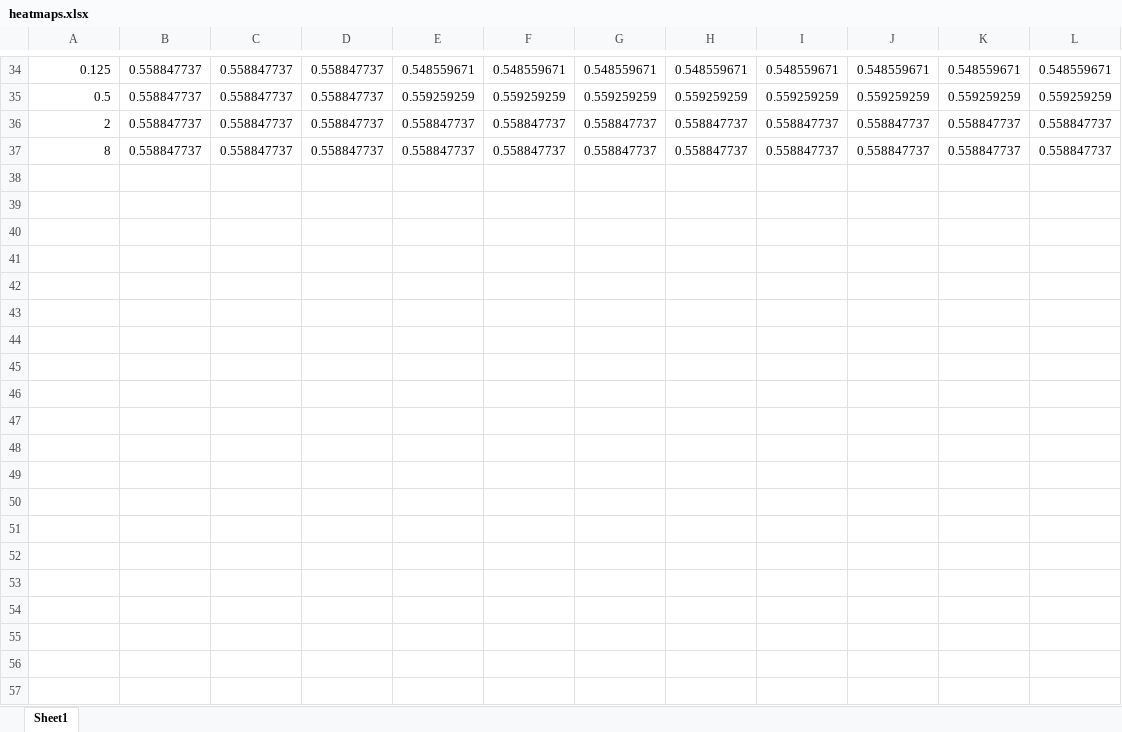
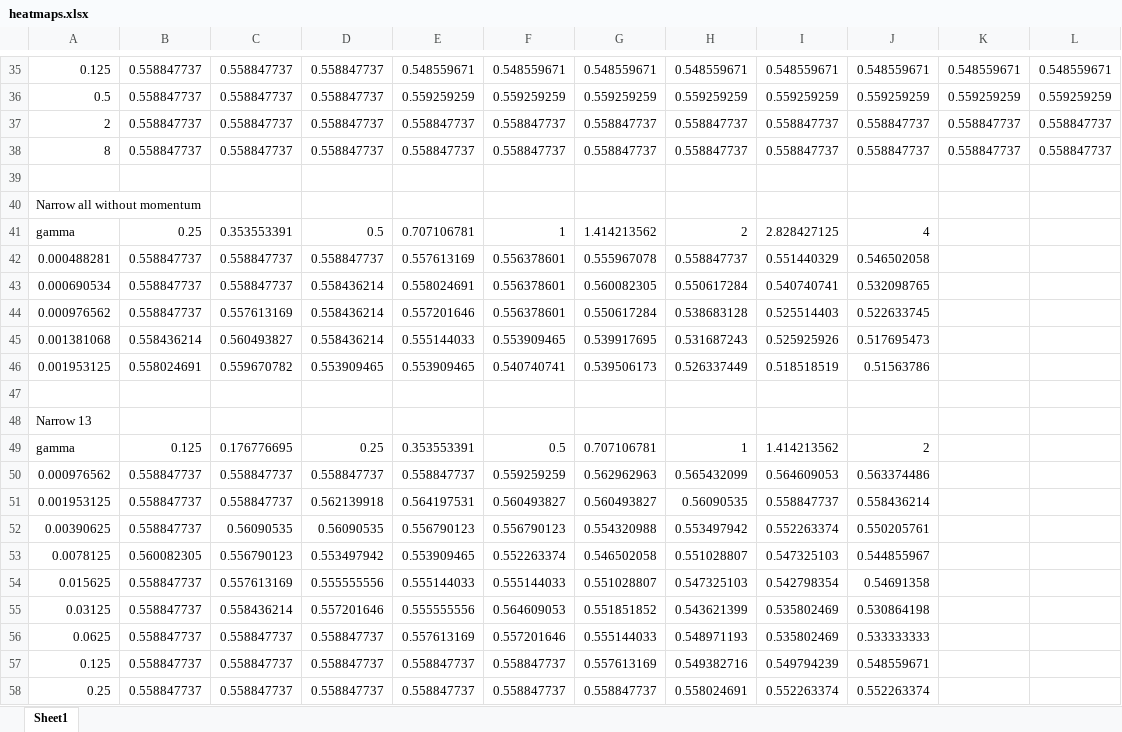
Before and after one commit to patseng/baseball-ml, an Excel workbook: heatmaps.xlsx, sheet Sheet1, drawn as a sheet; only a part is shown, gaps mark what is left out; values as stored, in another font and other column widths than the file's, no borders; conditional formats not drawn; the diff covers the shown part only; the diff names each change by its address in the sheet, - before the commit and + after, or states it on an @@ line.

Commit message:
heat maps update

```diff
--- a/heatmaps.xlsx (sheet Sheet1)
+++ b/heatmaps.xlsx (sheet Sheet1)
+row 39: (empty)
+row 40: Narrow all without momentum
+row 41: gamma | 0.25 | 0.353553391 | 0.5 | 0.707106781 | 1 | 1.414213562 | 2 | 2.828427125 | 4
+row 42: 0.000488281 | 0.558847737 | 0.558847737 | 0.558847737 | 0.557613169 | 0.556378601 | 0.555967078 | 0.558847737 | 0.551440329 | 0.546502058
+row 43: 0.000690534 | 0.558847737 | 0.558847737 | 0.558436214 | 0.558024691 | 0.556378601 | 0.560082305 | 0.550617284 | 0.540740741 | 0.532098765
+row 44: 0.000976562 | 0.558847737 | 0.557613169 | 0.558436214 | 0.557201646 | 0.556378601 | 0.550617284 | 0.538683128 | 0.525514403 | 0.522633745
+row 45: 0.001381068 | 0.558436214 | 0.560493827 | 0.558436214 | 0.555144033 | 0.553909465 | 0.539917695 | 0.531687243 | 0.525925926 | 0.517695473
+row 46: 0.001953125 | 0.558024691 | 0.559670782 | 0.553909465 | 0.553909465 | 0.540740741 | 0.539506173 | 0.526337449 | 0.518518519 | 0.51563786
+row 47: (empty)
+row 48: Narrow 13
+row 49: gamma | 0.125 | 0.176776695 | 0.25 | 0.353553391 | 0.5 | 0.707106781 | 1 | 1.414213562 | 2
+row 50: 0.000976562 | 0.558847737 | 0.558847737 | 0.558847737 | 0.558847737 | 0.559259259 | 0.562962963 | 0.565432099 | 0.564609053 | 0.563374486
+row 51: 0.001953125 | 0.558847737 | 0.558847737 | 0.562139918 | 0.564197531 | 0.560493827 | 0.560493827 | 0.56090535 | 0.558847737 | 0.558436214
+row 52: 0.00390625 | 0.558847737 | 0.56090535 | 0.56090535 | 0.556790123 | 0.556790123 | 0.554320988 | 0.553497942 | 0.552263374 | 0.550205761
+row 53: 0.0078125 | 0.560082305 | 0.556790123 | 0.553497942 | 0.553909465 | 0.552263374 | 0.546502058 | 0.551028807 | 0.547325103 | 0.544855967
+row 54: 0.015625 | 0.558847737 | 0.557613169 | 0.555555556 | 0.555144033 | 0.555144033 | 0.551028807 | 0.547325103 | 0.542798354 | 0.54691358
+row 55: 0.03125 | 0.558847737 | 0.558436214 | 0.557201646 | 0.555555556 | 0.564609053 | 0.551851852 | 0.543621399 | 0.535802469 | 0.530864198
+row 56: 0.0625 | 0.558847737 | 0.558847737 | 0.558847737 | 0.557613169 | 0.557201646 | 0.555144033 | 0.548971193 | 0.535802469 | 0.533333333
+row 57: 0.125 | 0.558847737 | 0.558847737 | 0.558847737 | 0.558847737 | 0.558847737 | 0.557613169 | 0.549382716 | 0.549794239 | 0.548559671
+row 58: 0.25 | 0.558847737 | 0.558847737 | 0.558847737 | 0.558847737 | 0.558847737 | 0.558847737 | 0.558024691 | 0.552263374 | 0.552263374
```
Also changed, not shown: 14 added rows and 2 edited cells elsewhere in this sheet.
